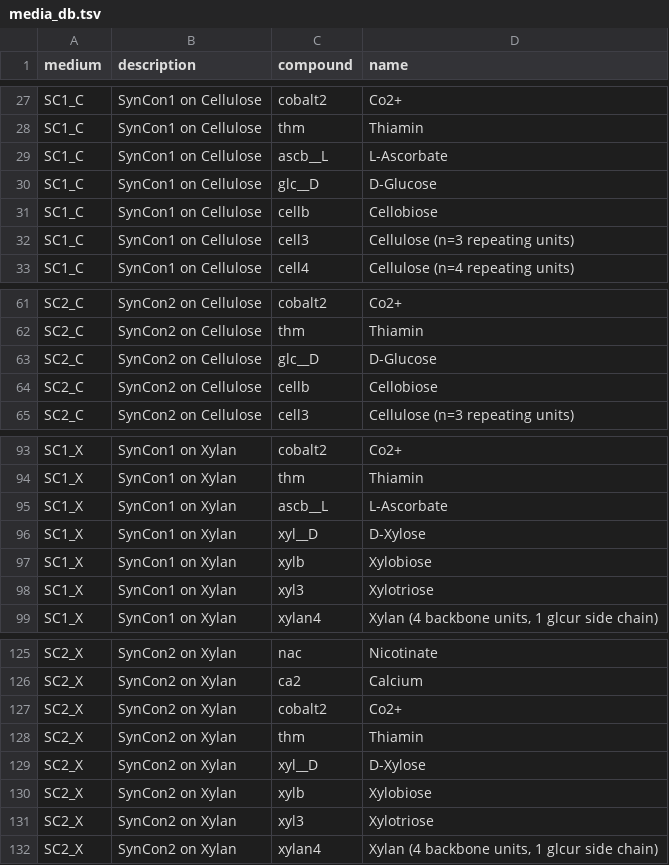
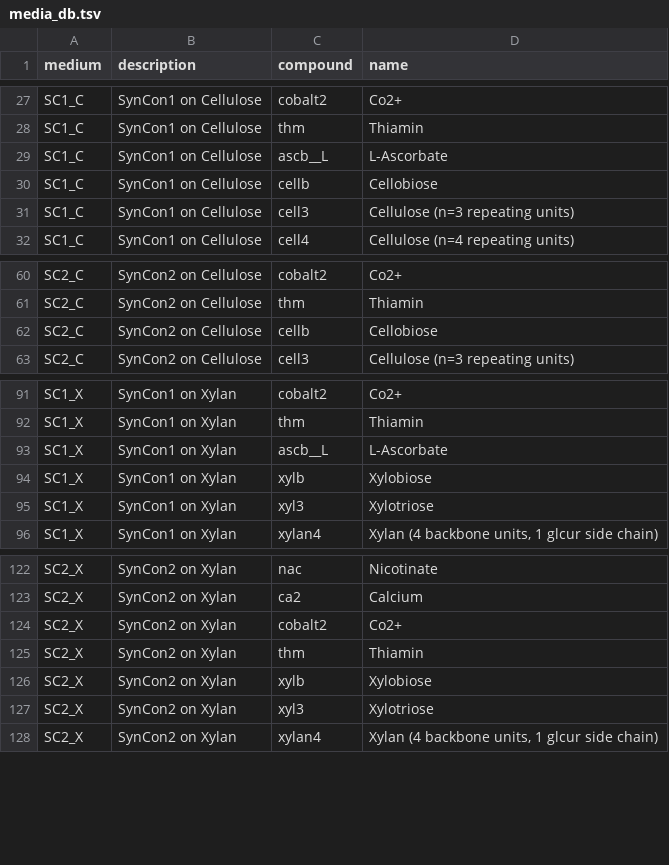
Before and after one commit to IdunBurgos/Enrichment_cultures_GEM_analysis, a TSV file: output/steadiercom_sample_0.1.3/media_db.tsv, drawn as a sheet; only a part is shown, gaps mark what is left out.

```diff
--- a/output/steadiercom_sample_0.1.3/media_db.tsv
+++ b/output/steadiercom_sample_0.1.3/media_db.tsv
@@ -29,3 +29,2 @@ SC1_C	SynCon1 on Cellulose	thm	Thiamin
 SC1_C	SynCon1 on Cellulose	ascb__L	L-Ascorbate
-SC1_C	SynCon1 on Cellulose	glc__D	D-Glucose
 SC1_C	SynCon1 on Cellulose	cellb	Cellobiose
@@ -62,3 +61,2 @@ SC2_C	SynCon2 on Cellulose	cobalt2	Co2+
 SC2_C	SynCon2 on Cellulose	thm	Thiamin
-SC2_C	SynCon2 on Cellulose	glc__D	D-Glucose
 SC2_C	SynCon2 on Cellulose	cellb	Cellobiose
@@ -95,3 +93,2 @@ SC1_X	SynCon1 on Xylan	thm	Thiamin
 SC1_X	SynCon1 on Xylan	ascb__L	L-Ascorbate
-SC1_X	SynCon1 on Xylan	xyl__D	D-Xylose
 SC1_X	SynCon1 on Xylan	xylb	Xylobiose
@@ -128,3 +125,2 @@ SC2_X	SynCon2 on Xylan	cobalt2	Co2+
 SC2_X	SynCon2 on Xylan	thm	Thiamin
-SC2_X	SynCon2 on Xylan	xyl__D	D-Xylose
 SC2_X	SynCon2 on Xylan	xylb	Xylobiose
```
Also changed, not shown: output/steadiercom_sample_0.1.3/media_db_constrained.tsv, 19 other files.
